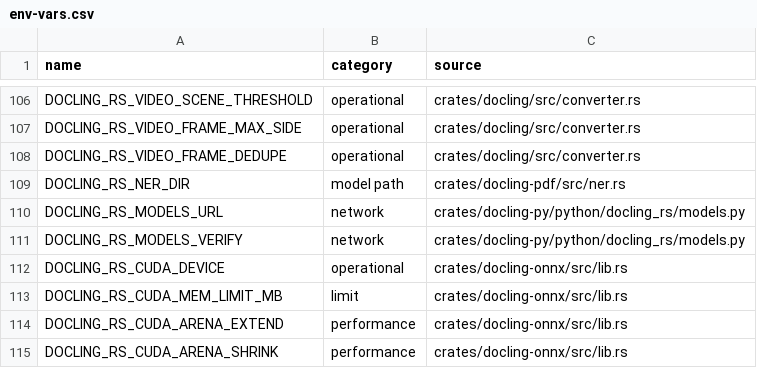
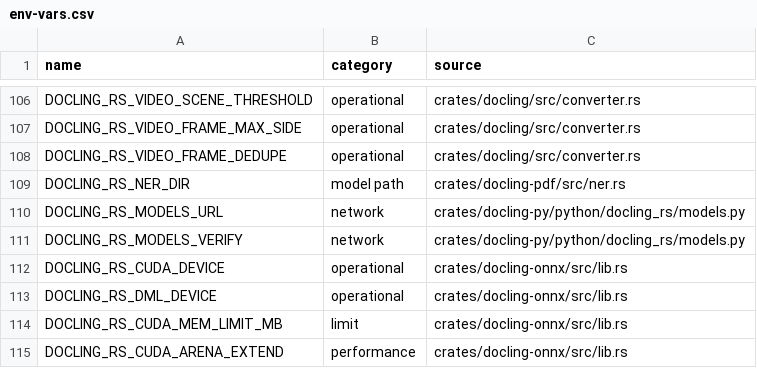
Before and after one commit to artiz/docling.rs, a CSV file: docs/env-vars.csv, drawn as a sheet; only a part is shown, gaps mark what is left out; the shorter side is filled out with more unchanged rows.

```diff
--- a/docs/env-vars.csv
+++ b/docs/env-vars.csv
@@ -112,2 +112,3 @@ DOCLING_RS_MODELS_VERIFY,network,crates/docling-py/python/docling_rs/models.py
 DOCLING_RS_CUDA_DEVICE,operational,crates/docling-onnx/src/lib.rs
+DOCLING_RS_DML_DEVICE,operational,crates/docling-onnx/src/lib.rs
 DOCLING_RS_CUDA_MEM_LIMIT_MB,limit,crates/docling-onnx/src/lib.rs
```
Also changed, not shown: 7 other files.
